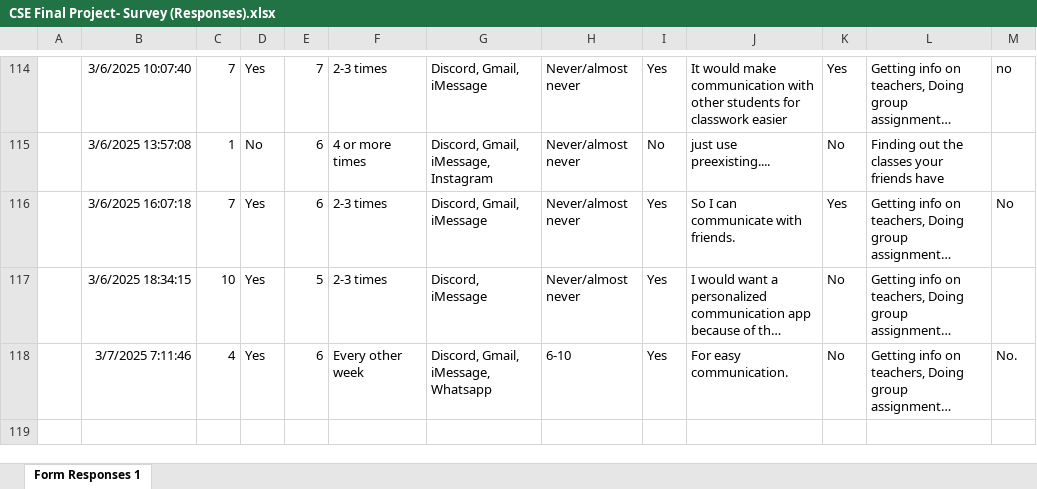
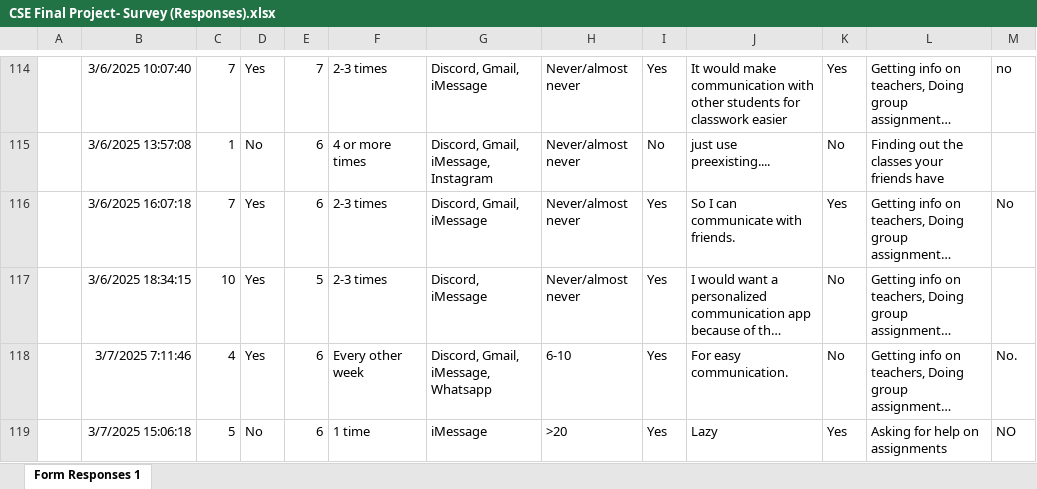
Before and after one commit to beatricecrick/ConnectCCA, an Excel workbook: docs/CSE Project/Survey/CSE Final Project- Survey (Responses).xlsx, sheet Form Responses 1, drawn as a sheet; only a part is shown, gaps mark what is left out; long unchanged cells end in …; values as stored, in another font and other column widths than the file's, no borders; charts and pictures and table styles not drawn; the diff names each change by its address in the sheet, - before the commit and + after, or states it on an @@ line.

```diff
--- a/docs/CSE Project/Survey/CSE Final Project- Survey (Responses).xlsx (sheet Form Responses 1)
+++ b/docs/CSE Project/Survey/CSE Final Project- Survey (Responses).xlsx (sheet Form Responses 1)
+row 119:  | 3/7/2025 15:06:18 | 5 | No | 6 | 1 time | iMessage | >20 | Yes | Lazy | Yes | Asking for help on assignments | NO
```
Also changed, not shown: docs/CSE Project/Diary Study/Diary Study Form (Responses).xlsx, 39 other files.
